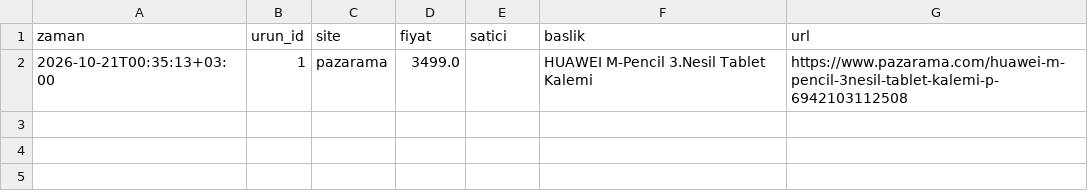
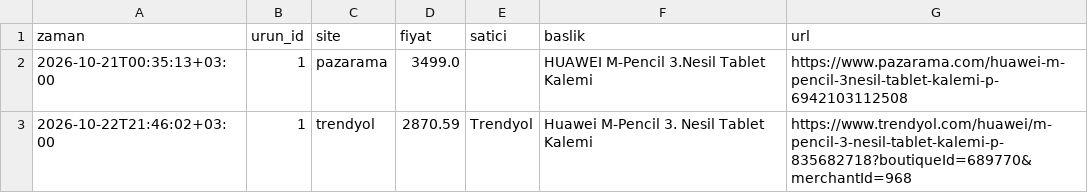
Before and after one commit to Yavuz04/fiyat-takip, a CSV file: data/price_history-ev.csv, drawn as a sheet.

```diff
--- a/data/price_history-ev.csv
+++ b/data/price_history-ev.csv
@@ -2 +2,2 @@ zaman,urun_id,site,fiyat,satici,baslik,url
 2026-10-21T00:35:13+03:00,1,pazarama,3499.0,,HUAWEI M-Pencil 3.Nesil Tablet Kalemi,https://www.pazarama.com/huawei-m-pencil-3nesil-tablet-kalemi-p-6942103112508
+2026-10-22T21:46:02+03:00,1,trendyol,2870.59,Trendyol,Huawei M-Pencil 3. Nesil Tablet Kalemi,https://www.trendyol.com/huawei/m-pencil-3-nesil-tablet-kalemi-p-835682718?boutiqueId=689770&merchantId=968
```
Also changed, not shown: 1 other file.
